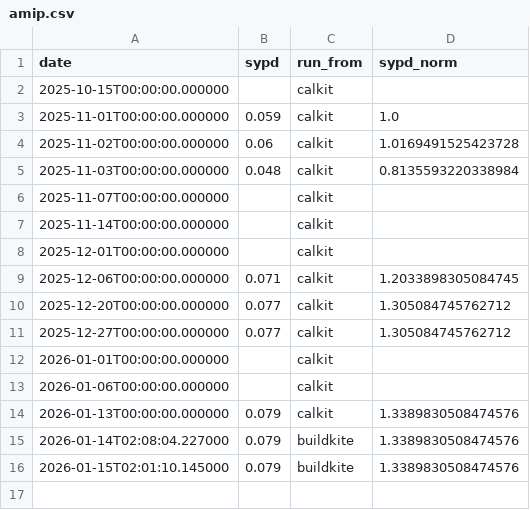
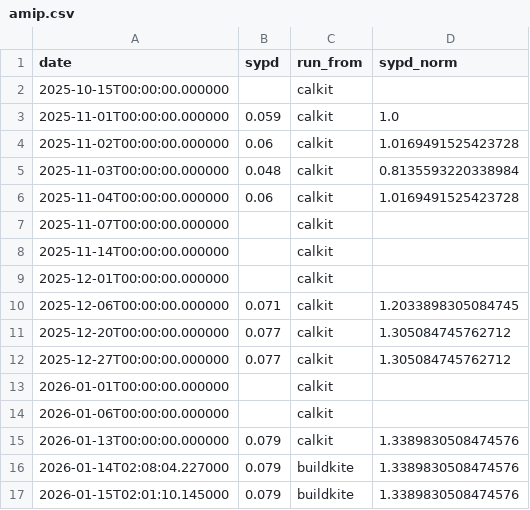
Before and after one commit to petebachant/clima-perf, a CSV file: results/amip.csv, drawn as a sheet; the diff names each change by its address in the sheet, - before the commit and + after, or states it on an @@ line.

```diff
--- a/results/amip.csv
+++ b/results/amip.csv
+row 6: 2025-11-04T00:00:00.000000 | 0.06 | calkit | 1.0169491525423728
```
Also changed, not shown: 11 other files.
